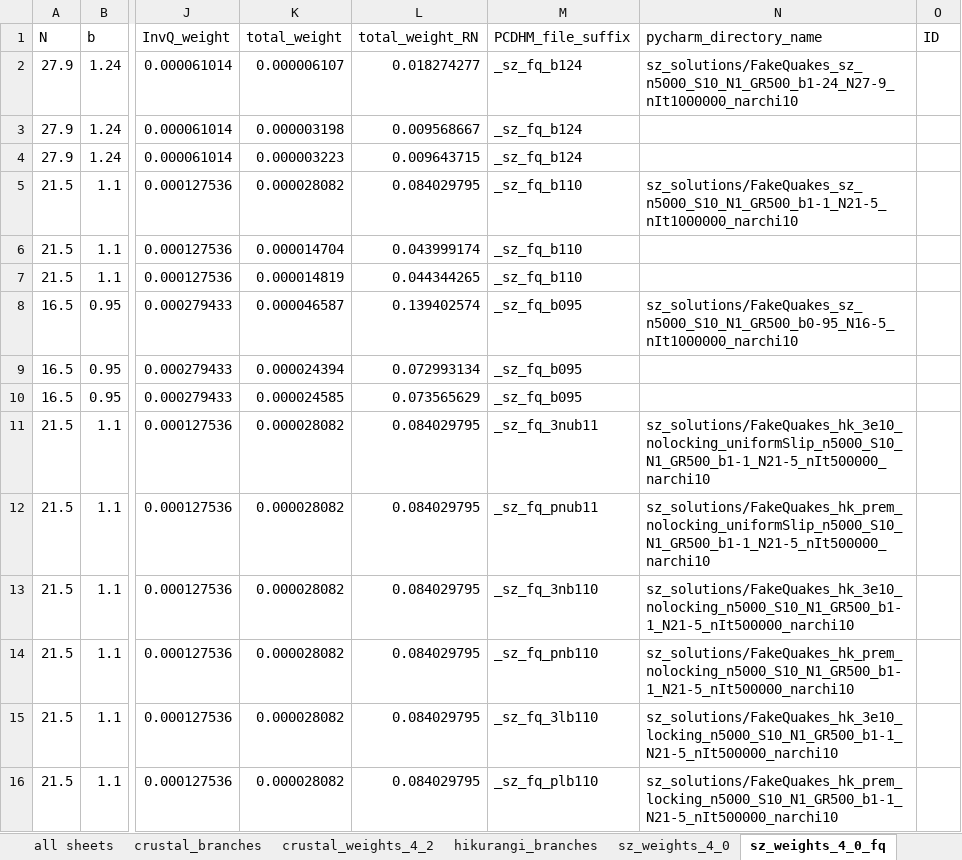
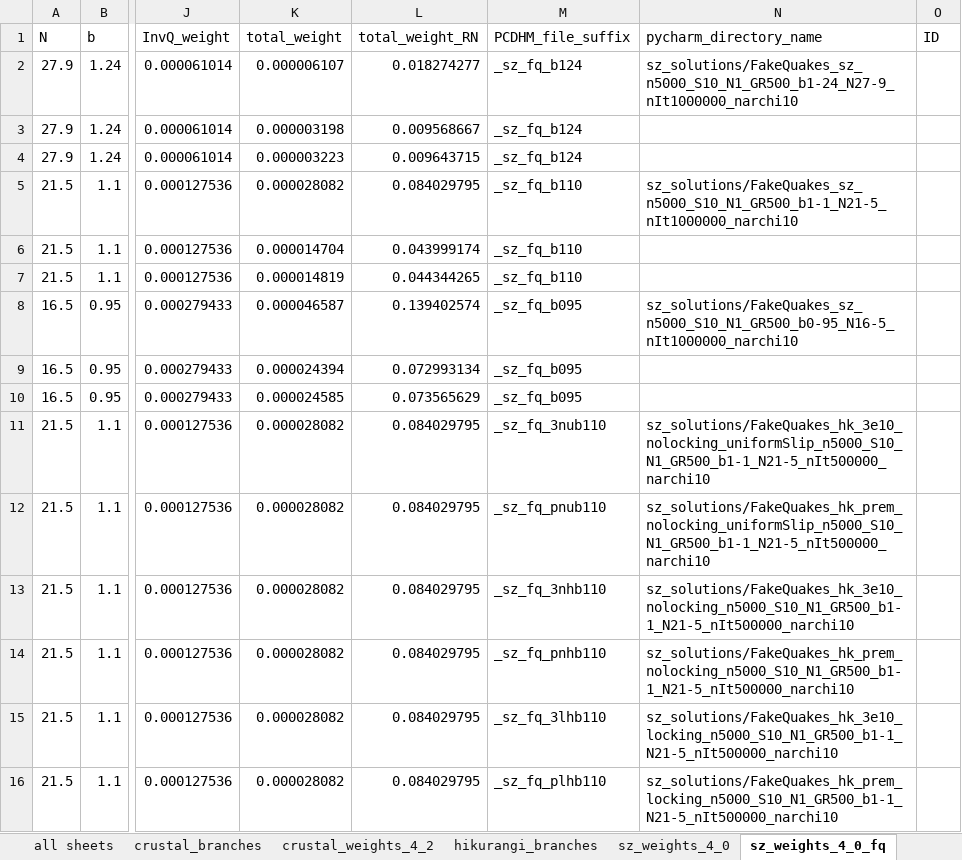
Before and after one commit to uc-eqgeo/occ-coseismic, an Excel workbook: data/branch_weight_data.xlsx, sheet sz_weights_4_0_fq, drawn as a sheet; only a part is shown, gaps mark what is left out; values as stored, in another font and other column widths than the file's, no borders; the diff names each change by its address in the sheet, - before the commit and + after, or states it on an @@ line.

Commit message:
75 plot transects (#76)
* Allow multiple defined single branches

* Declutter potentially useful but unused scripts

* Output min-max in errors as well

* Add scripts for comparing single fault branches

* Add explainer RSt file for documentation

* Improved labelling

```diff
--- a/data/branch_weight_data.xlsx (sheet sz_weights_4_0_fq)
+++ b/data/branch_weight_data.xlsx (sheet sz_weights_4_0_fq)
-M11 (PCDHM_file_suffix): _sz_fq_3nub11
+M11 (PCDHM_file_suffix): _sz_fq_3nub110
-M12 (PCDHM_file_suffix): _sz_fq_pnub11
+M12 (PCDHM_file_suffix): _sz_fq_pnub110
-M13 (PCDHM_file_suffix): _sz_fq_3nb110
+M13 (PCDHM_file_suffix): _sz_fq_3nhb110
-M14 (PCDHM_file_suffix): _sz_fq_pnb110
+M14 (PCDHM_file_suffix): _sz_fq_pnhb110
-M15 (PCDHM_file_suffix): _sz_fq_3lb110
+M15 (PCDHM_file_suffix): _sz_fq_3lhb110
-M16 (PCDHM_file_suffix): _sz_fq_plb110
+M16 (PCDHM_file_suffix): _sz_fq_plhb110
```
Also changed, not shown: 18 other files.
